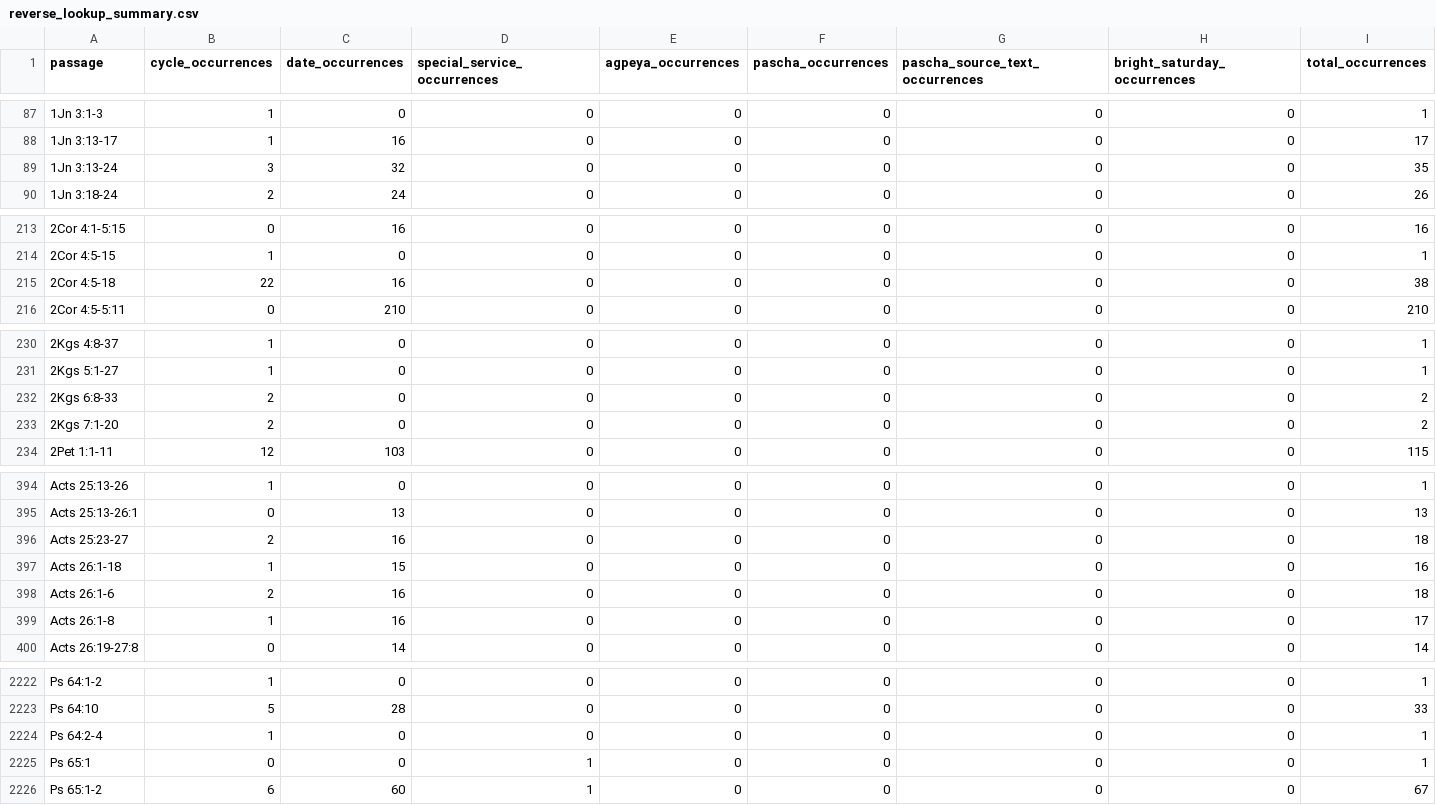
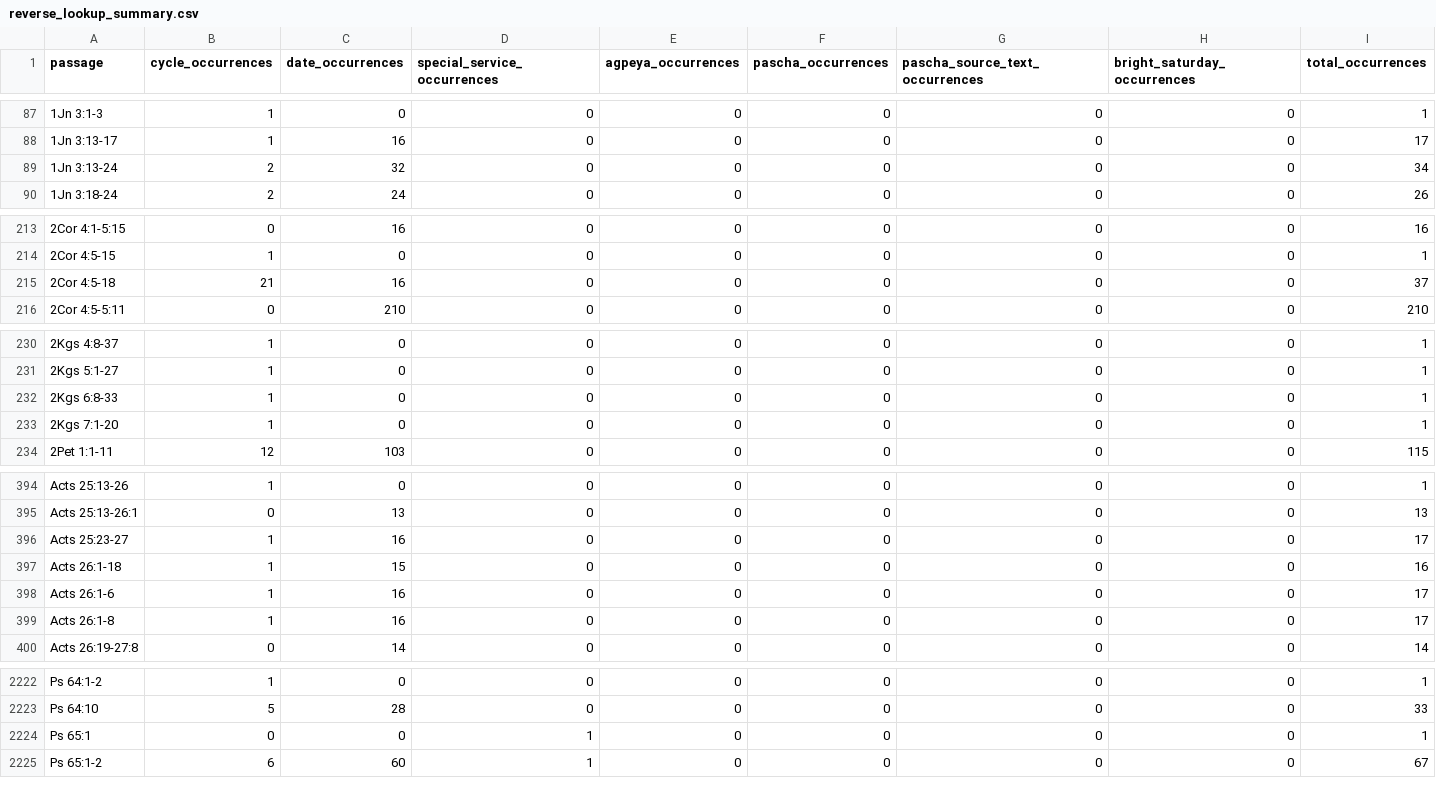
Before and after one commit to george-andraws/coptic-orthodox-lectionary-tools, a CSV file: out/data/reverse_lookup_summary.csv, drawn as a sheet; only a part is shown, gaps mark what is left out; the diff covers the shown part only.

```diff
--- a/out/data/reverse_lookup_summary.csv
+++ b/out/data/reverse_lookup_summary.csv
@@ -88,3 +88,3 @@ passage,cycle_occurrences,date_occurrences,special_service_occurrences,agpeya_oc
 1Jn 3:13-17,1,16,0,0,0,0,0,17
-1Jn 3:13-24,3,32,0,0,0,0,0,35
+1Jn 3:13-24,2,32,0,0,0,0,0,34
 1Jn 3:18-24,2,24,0,0,0,0,0,26
@@ -214,3 +214,3 @@ passage,cycle_occurrences,date_occurrences,special_service_occurrences,agpeya_oc
 2Cor 4:5-15,1,0,0,0,0,0,0,1
-2Cor 4:5-18,22,16,0,0,0,0,0,38
+2Cor 4:5-18,21,16,0,0,0,0,0,37
 2Cor 4:5-5:11,0,210,0,0,0,0,0,210
@@ -231,4 +231,4 @@ passage,cycle_occurrences,date_occurrences,special_service_occurrences,agpeya_oc
 2Kgs 5:1-27,1,0,0,0,0,0,0,1
-2Kgs 6:8-33,2,0,0,0,0,0,0,2
-2Kgs 7:1-20,2,0,0,0,0,0,0,2
+2Kgs 6:8-33,1,0,0,0,0,0,0,1
+2Kgs 7:1-20,1,0,0,0,0,0,0,1
 2Pet 1:1-11,12,103,0,0,0,0,0,115
@@ -395,5 +395,5 @@ Acts 25:13-26,1,0,0,0,0,0,0,1
 Acts 25:13-26:1,0,13,0,0,0,0,0,13
-Acts 25:23-27,2,16,0,0,0,0,0,18
+Acts 25:23-27,1,16,0,0,0,0,0,17
 Acts 26:1-18,1,15,0,0,0,0,0,16
-Acts 26:1-6,2,16,0,0,0,0,0,18
+Acts 26:1-6,1,16,0,0,0,0,0,17
 Acts 26:1-8,1,16,0,0,0,0,0,17
@@ -2223,3 +2223,2 @@ Ps 64:1-2,1,0,0,0,0,0,0,1
 Ps 64:10,5,28,0,0,0,0,0,33
-Ps 64:2-4,1,0,0,0,0,0,0,1
 Ps 65:1,0,0,1,0,0,0,0,1
```
Also changed, not shown: 16 edited cells elsewhere in this file, out/data/bible_chapter_lectionary_index.csv, out/data/katameros_cycle_readings.csv, 15 other files.
